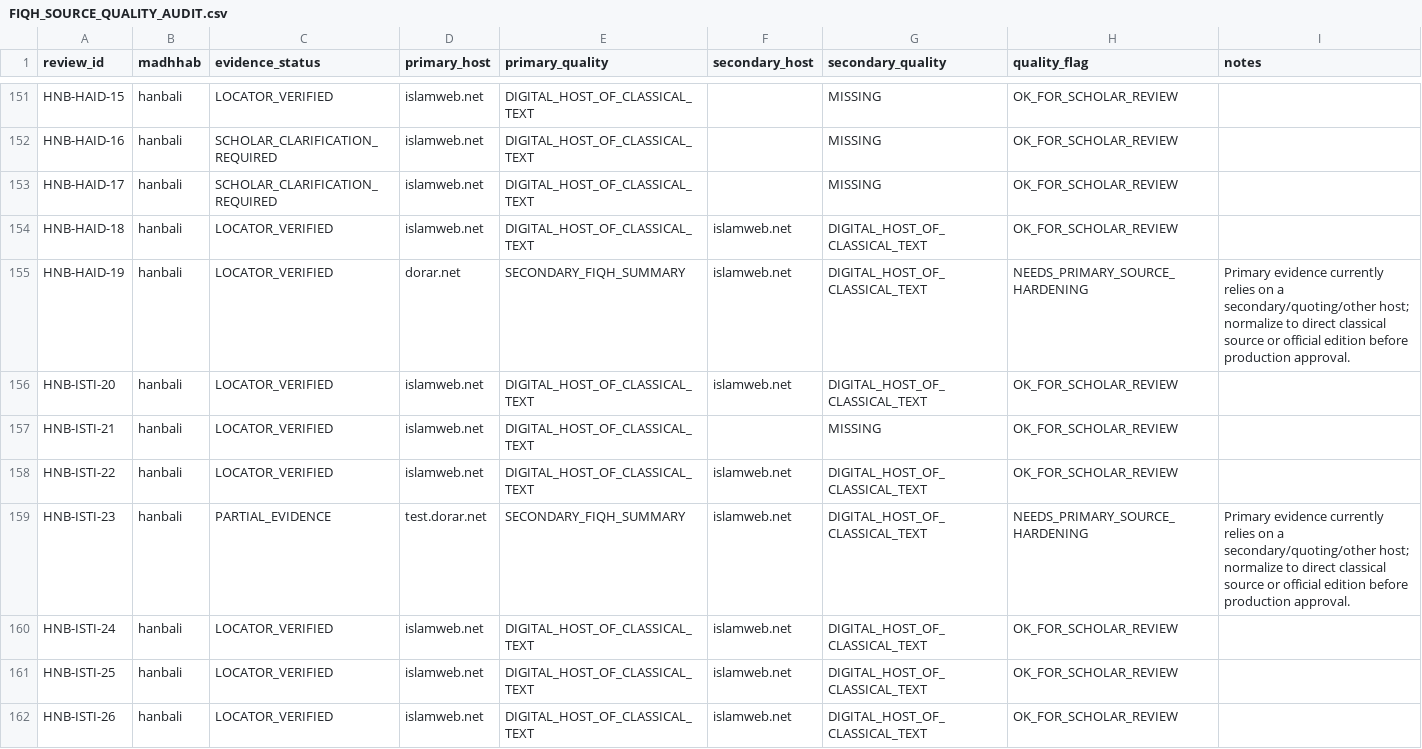
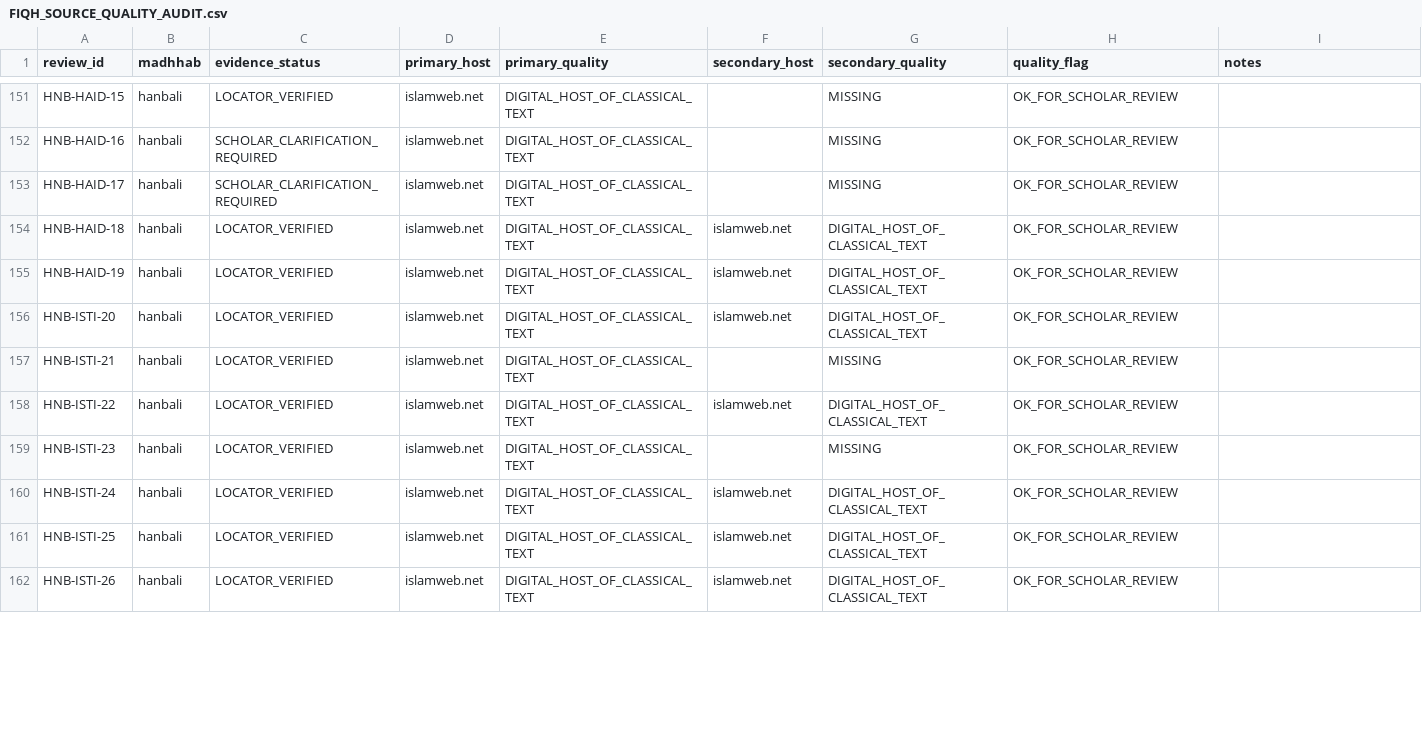
Before and after one commit to rayan2099/niswah999, a CSV file: production-readiness-results/knowledge-base/FIQH_SOURCE_QUALITY_AUDIT.csv, drawn as a sheet; only a part is shown, gaps mark what is left out; the diff covers the shown part only.

Commit message:
kb: refresh source quality audit after Hanbali hardening

```diff
--- a/production-readiness-results/knowledge-base/FIQH_SOURCE_QUALITY_AUDIT.csv
+++ b/production-readiness-results/knowledge-base/FIQH_SOURCE_QUALITY_AUDIT.csv
@@ -154,3 +154,3 @@ HNB-HAID-17,hanbali,SCHOLAR_CLARIFICATION_REQUIRED,islamweb.net,DIGITAL_HOST_OF_
 HNB-HAID-18,hanbali,LOCATOR_VERIFIED,islamweb.net,DIGITAL_HOST_OF_CLASSICAL_TEXT,islamweb.net,DIGITAL_HOST_OF_CLASSICAL_TEXT,OK_FOR_SCHOLAR_REVIEW,
-HNB-HAID-19,hanbali,LOCATOR_VERIFIED,dorar.net,SECONDARY_FIQH_SUMMARY,islamweb.net,DIGITAL_HOST_OF_CLASSICAL_TEXT,NEEDS_PRIMARY_SOURCE_HARDENING,Primary evidence currently relies on a secondary/quoting/other host; normalize to direct classical source or official edition before production approval.
+HNB-HAID-19,hanbali,LOCATOR_VERIFIED,islamweb.net,DIGITAL_HOST_OF_CLASSICAL_TEXT,islamweb.net,DIGITAL_HOST_OF_CLASSICAL_TEXT,OK_FOR_SCHOLAR_REVIEW,
 HNB-ISTI-20,hanbali,LOCATOR_VERIFIED,islamweb.net,DIGITAL_HOST_OF_CLASSICAL_TEXT,islamweb.net,DIGITAL_HOST_OF_CLASSICAL_TEXT,OK_FOR_SCHOLAR_REVIEW,
@@ -158,3 +158,3 @@ HNB-ISTI-21,hanbali,LOCATOR_VERIFIED,islamweb.net,DIGITAL_HOST_OF_CLASSICAL_TEXT
 HNB-ISTI-22,hanbali,LOCATOR_VERIFIED,islamweb.net,DIGITAL_HOST_OF_CLASSICAL_TEXT,islamweb.net,DIGITAL_HOST_OF_CLASSICAL_TEXT,OK_FOR_SCHOLAR_REVIEW,
-HNB-ISTI-23,hanbali,PARTIAL_EVIDENCE,test.dorar.net,SECONDARY_FIQH_SUMMARY,islamweb.net,DIGITAL_HOST_OF_CLASSICAL_TEXT,NEEDS_PRIMARY_SOURCE_HARDENING,Primary evidence currently relies on a secondary/quoting/other host; normalize to direct classical source or official edition before production approval.
+HNB-ISTI-23,hanbali,LOCATOR_VERIFIED,islamweb.net,DIGITAL_HOST_OF_CLASSICAL_TEXT,,MISSING,OK_FOR_SCHOLAR_REVIEW,
 HNB-ISTI-24,hanbali,LOCATOR_VERIFIED,islamweb.net,DIGITAL_HOST_OF_CLASSICAL_TEXT,islamweb.net,DIGITAL_HOST_OF_CLASSICAL_TEXT,OK_FOR_SCHOLAR_REVIEW,
```
Also changed, not shown: 22 edited cells elsewhere in this file.
